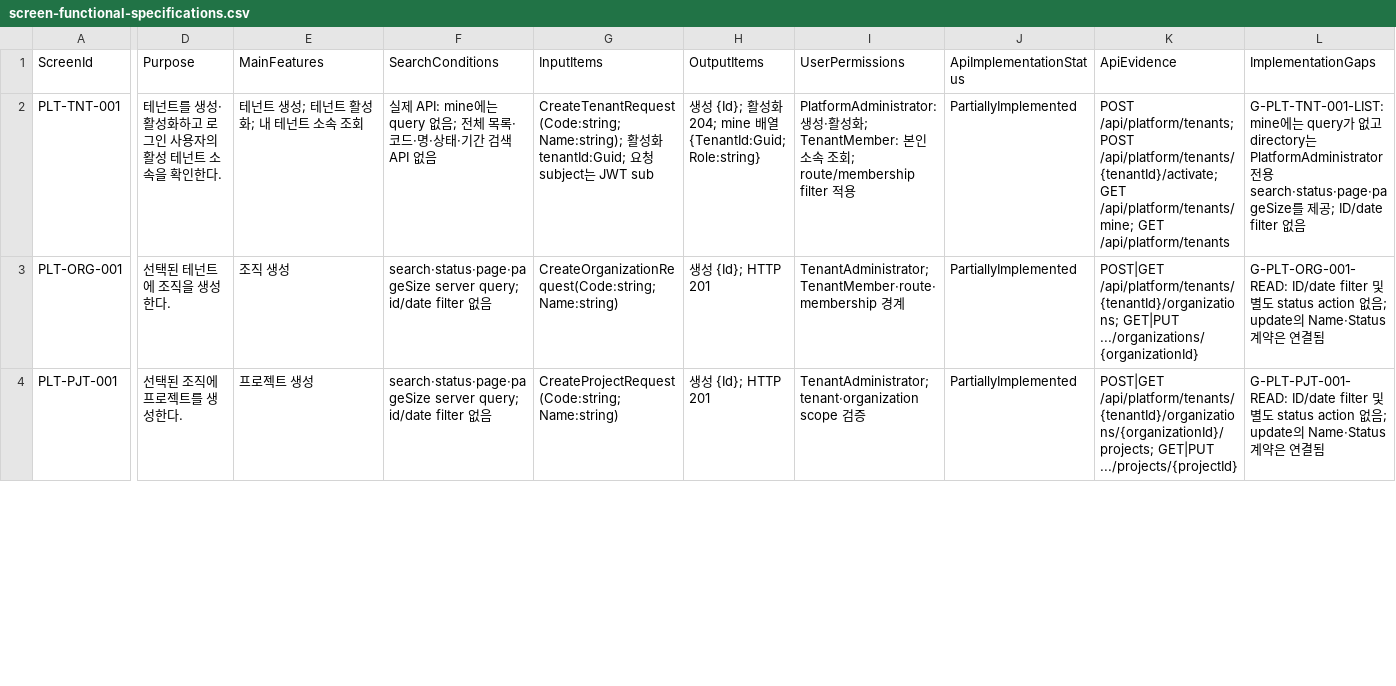
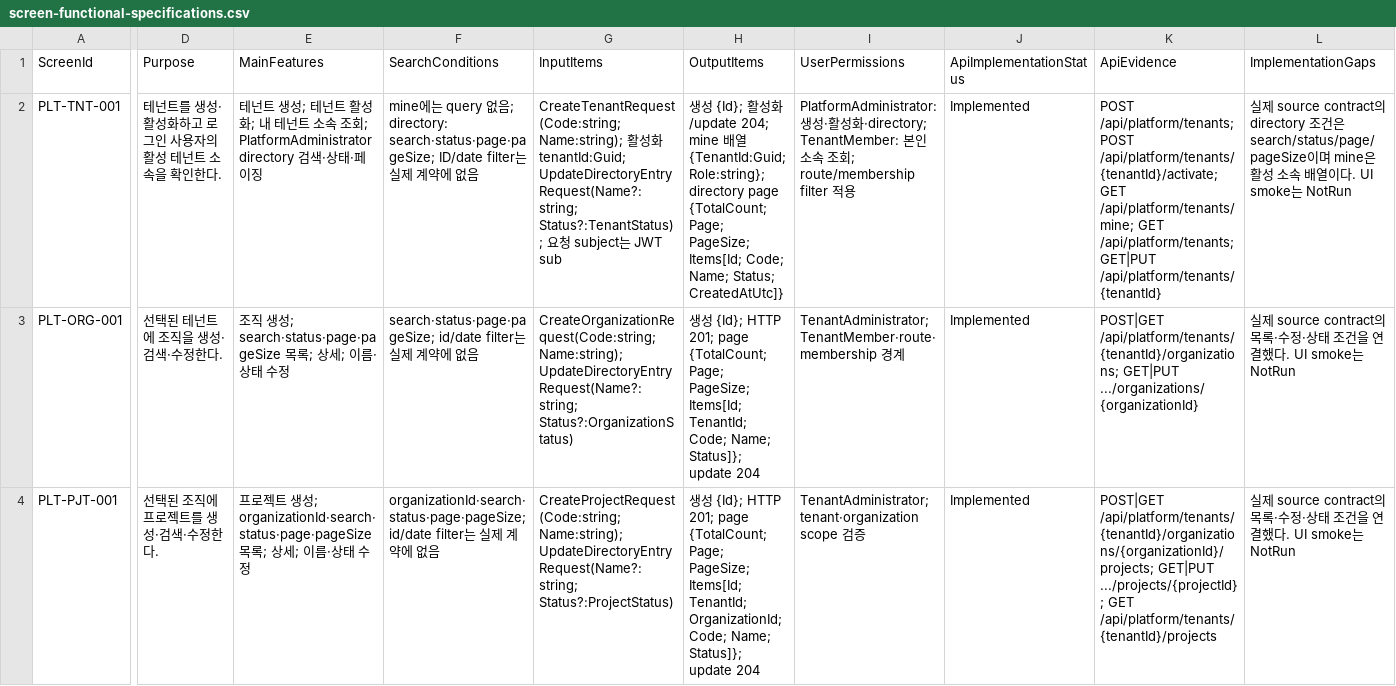
Before and after one commit to namanvarava/Edan.Tensor, a CSV file: docs/registry/screen-functional-specifications.csv, drawn as a sheet; only a part is shown, gaps mark what is left out; the diff covers the shown part only; the diff names each change by its address in the sheet, - before the commit and + after, or states it on an @@ line.

Commit message:
feat: complete screen registry API implementations

```diff
--- a/docs/registry/screen-functional-specifications.csv
+++ b/docs/registry/screen-functional-specifications.csv
-E2 (MainFeatures): …속 조회
+E2 (MainFeatures): …속 조회; PlatformAdministrator directory 검색·상태·페이징
-F2 (SearchConditions): 실제 API: mine에는 query 없음; 전체 목록·코드·명·상태·기간 검색 API 없음
+F2 (SearchConditions): mine에는 query 없음; directory: search·status·page·pageSize; ID/date filter는 실제 계약에 없음
-G2 (InputItems): …tenantId:Guid; 요청…
+G2 (InputItems): …tenantId:Guid; UpdateDirectoryEntryRequest(Name?:string; Status?:TenantStatus); 요청…
-H2 (OutputItems): …성화 204; mine 배열 {TenantId:Guid; Role:string}
+H2 (OutputItems): …성화/update 204; mine 배열 {TenantId:Guid; Role:string}; directory page {TotalCount; Page; PageSize; Items[Id; Code; Name; Status; CreatedAtUtc]}
-I2 (UserPermissions): …성화; TenantMember: 본…
+I2 (UserPermissions): …성화·directory; TenantMember: 본…
-J2:J4 (ApiImplementationStatus): PartiallyImplemented
+J2:J4 (ApiImplementationStatus): Implemented
-K2 (ApiEvidence): …/api/platform/tenants/mine; GET /api/platform/tenants
+K2 (ApiEvidence): …/api/platform/tenants/mine; GET /api/platform/tenants; GET|PUT /api/platform/tenants/{tenantId}
-L2 (ImplementationGaps): G-PLT-TNT-001-LIST: mine에는 query가 없고 directory는 PlatformAdministrator 전용 search·status·page·pageSize를 제공; ID/date filter 없음
+L2 (ImplementationGaps): 실제 source contract의 directory 조건은 search/status/page/pageSize이며 mine은 활성 소속 배열이다. UI smoke는 NotRun
-D3 (Purpose): 선택된 테넌트에 조직을 생성한다.
+D3 (Purpose): 선택된 테넌트에 조직을 생성·검색·수정한다.
-E3 (MainFeatures): 조직 생성
+E3 (MainFeatures): 조직 생성; search·status·page·pageSize 목록; 상세; 이름·상태 수정
-F3 (SearchConditions): search·status·page·pageSize server query; id/date filter 없음
+F3 (SearchConditions): search·status·page·pageSize; id/date filter는 실제 계약에 없음
-G3 (InputItems): CreateOrganizationRequest(Code:string; Name:string)
+G3 (InputItems): CreateOrganizationRequest(Code:string; Name:string); UpdateDirectoryEntryRequest(Name?:string; Status?:OrganizationStatus)
-H3 (OutputItems): …{Id}; HTTP 201
+H3 (OutputItems): …{Id}; HTTP 201; page {TotalCount; Page; PageSize; Items[Id; TenantId; Code; Name; Status]}; update 204
-L3 (ImplementationGaps): G-PLT-ORG-001-READ: ID/date filter 및 별도 status action 없음; update의 Name·Status 계약은 연결됨
+L3 (ImplementationGaps): 실제 source contract의 목록·수정·상태 조건을 연결했다. UI smoke는 NotRun
-D4 (Purpose): 선택된 조직에 프로젝트를 생성한다.
+D4 (Purpose): 선택된 조직에 프로젝트를 생성·검색·수정한다.
-E4 (MainFeatures): 프로젝트 생성
+E4 (MainFeatures): 프로젝트 생성; organizationId·search·status·page·pageSize 목록; 상세; 이름·상태 수정
-F4 (SearchConditions): search·status·page·pageSize server query; id/date filter 없음
+F4 (SearchConditions): organizationId·search·status·page·pageSize; id/date filter는 실제 계약에 없음
-G4 (InputItems): CreateProjectRequest(Code:string; Name:string)
+G4 (InputItems): CreateProjectRequest(Code:string; Name:string); UpdateDirectoryEntryRequest(Name?:string; Status?:ProjectStatus)
-H4 (OutputItems): …{Id}; HTTP 201
+H4 (OutputItems): …{Id}; HTTP 201; page {TotalCount; Page; PageSize; Items[Id; TenantId; OrganizationId; Code; Name; Status]}; update 204
-K4 (ApiEvidence): …/api/platform/tenants/{tenantId}/organizations/{organizationId}/projects; GET|PUT .../projects/{projectId}
+K4 (ApiEvidence): …/api/platform/tenants/{tenantId}/organizations/{organizationId}/projects; GET|PUT .../projects/{projectId}; GET /api/platform/tenants/{tenantId}/projects
-L4 (ImplementationGaps): G-PLT-PJT-001-READ: ID/date filter 및 별도 status action 없음; update의 Name·Status 계약은 연결됨
+L4 (ImplementationGaps): 실제 source contract의 목록·수정·상태 조건을 연결했다. UI smoke는 NotRun
```
Also changed, not shown: 55 edited cells elsewhere in this file, docs/registry/screen-api-validation.csv, docs/registry/screen-service-bindings.csv, 34 other files.
